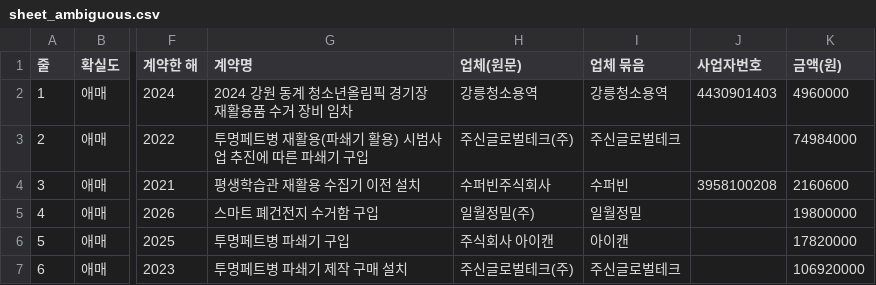
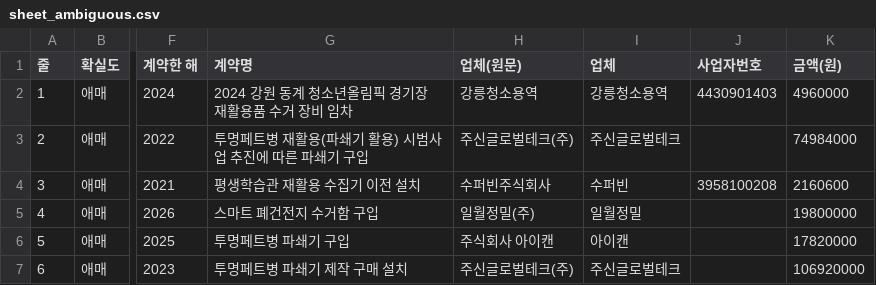
Before and after one commit to bada17/local-finance, a CSV file: drafts/kiosk/sheet_ambiguous.csv, drawn as a sheet; only a part is shown, gaps mark what is left out; the diff names each change by its address in the sheet, - before the commit and + after, or states it on an @@ line.

```diff
--- a/drafts/kiosk/sheet_ambiguous.csv
+++ b/drafts/kiosk/sheet_ambiguous.csv
-I1: 업체 묶음
+I1: 업체
```
Also changed, not shown: drafts/rfid/sheet_ambiguous.csv, 2 other files.
